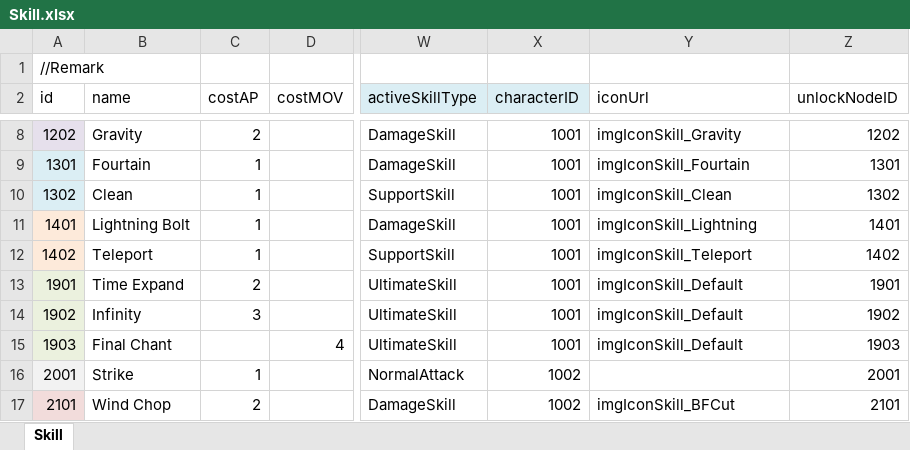
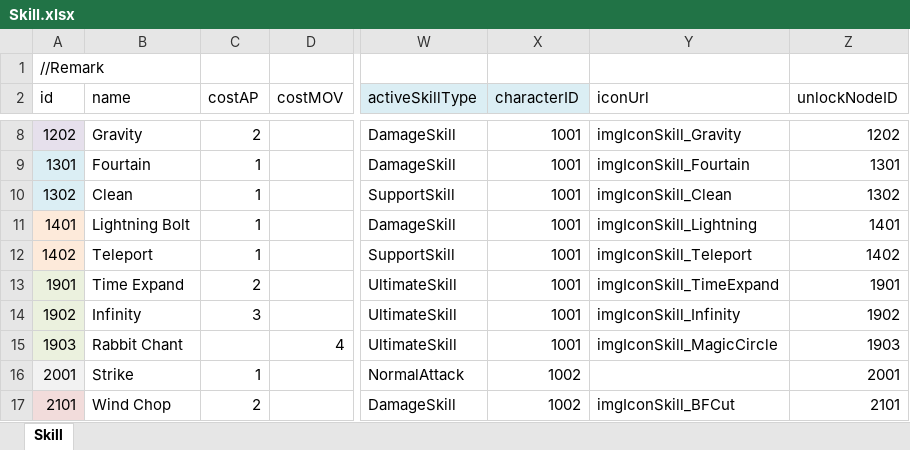
Before and after one commit to LUOHONGPENG/HermitRabbit, an Excel workbook: Assets/Excel/Skill.xlsx, sheet Skill, drawn as a sheet; only a part is shown, gaps mark what is left out; values as stored, in another font and other column widths than the file's, no borders; the diff names each change by its address in the sheet, - before the commit and + after, or states it on an @@ line.

Commit message:
RabbitIcon

```diff
--- a/Assets/Excel/Skill.xlsx (sheet Skill)
+++ b/Assets/Excel/Skill.xlsx (sheet Skill)
-Y13 (iconUrl): imgIconSkill_Default
+Y13 (iconUrl): imgIconSkill_TimeExpand
-Y14 (iconUrl): imgIconSkill_Default
+Y14 (iconUrl): imgIconSkill_Infinity
-B15 (name): Final Chant
+B15 (name): Rabbit Chant
-Y15 (iconUrl): imgIconSkill_Default
+Y15 (iconUrl): imgIconSkill_MagicCircle
```
Also changed, not shown: Assets/Excel/SkillNode.xlsx, 12 other files.
